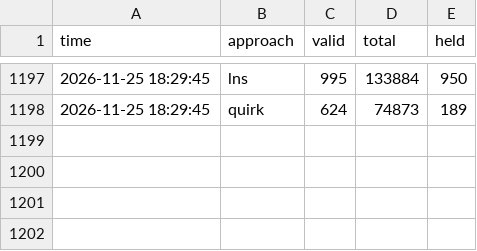
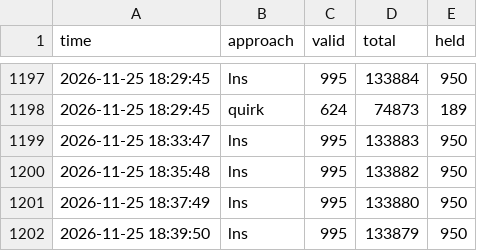
Before and after one commit to Chan-b0b/Santa2026, a CSV file: board/approaches.csv, drawn as a sheet; only a part is shown, gaps mark what is left out.

Commit message:
board: 총점 133830

```diff
--- a/board/approaches.csv
+++ b/board/approaches.csv
@@ -1198 +1198,5 @@ time,approach,valid,total,held
 2026-11-25 18:29:45,quirk,624,74873,189
+2026-11-25 18:33:47,lns,995,133883,950
+2026-11-25 18:35:48,lns,995,133882,950
+2026-11-25 18:37:49,lns,995,133880,950
+2026-11-25 18:39:50,lns,995,133879,950
```
Also changed, not shown: board/history.csv, board/matrix.csv, 1 other file.
